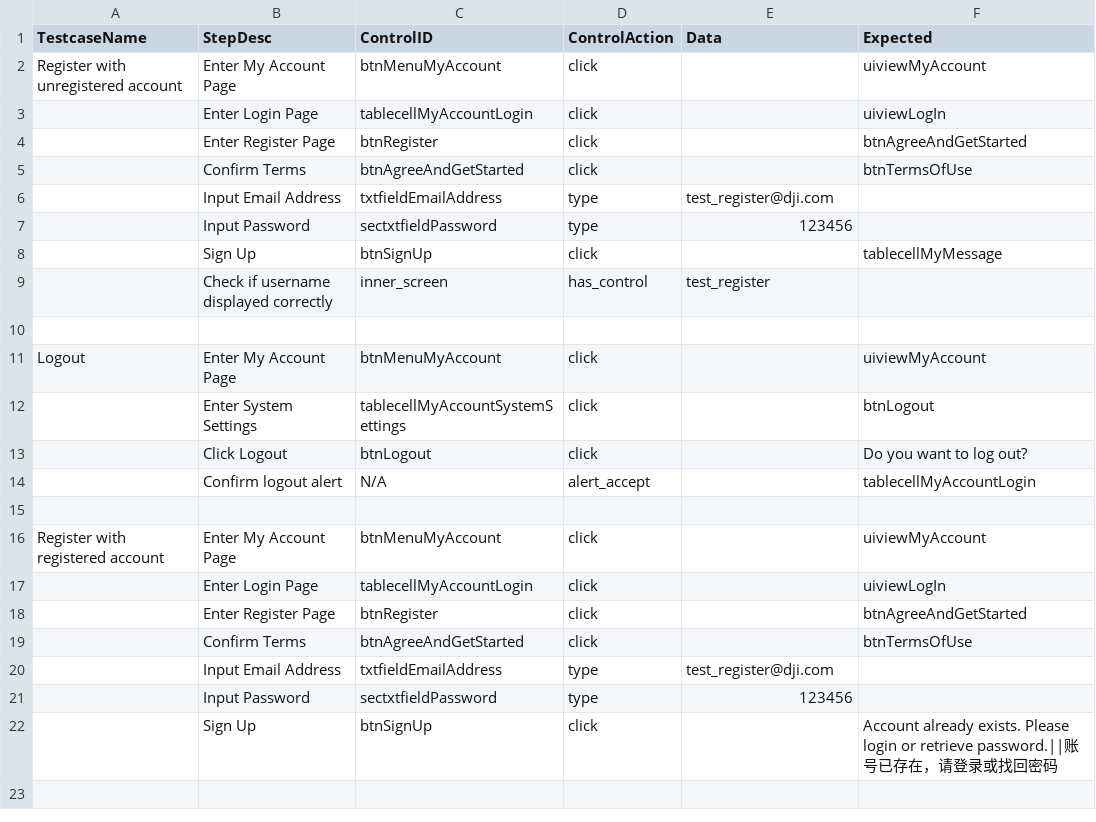
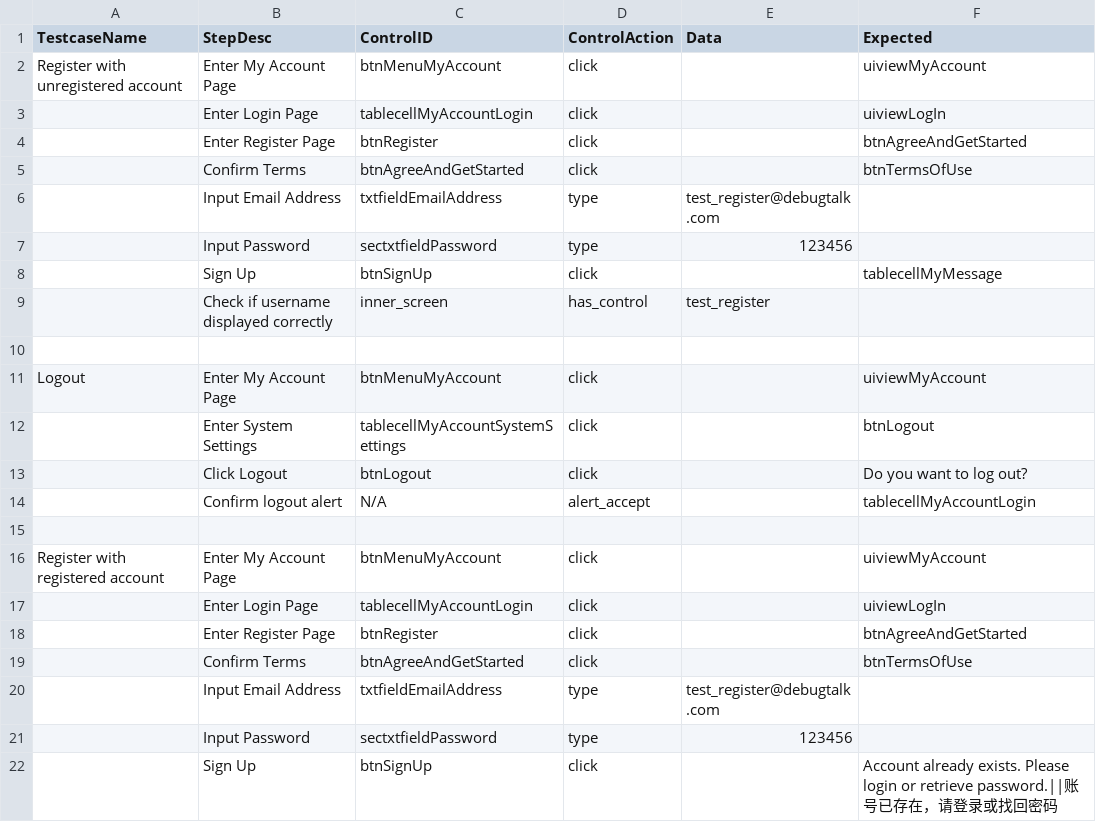
Before and after one commit to Yuiking/AppiumBooster, a CSV file: ios/testcases/Account-Register.csv, drawn as a sheet.

```diff
--- a/ios/testcases/Account-Register.csv
+++ b/ios/testcases/Account-Register.csv
@@ -5,3 +5,3 @@ Register with unregistered account,Enter My Account Page,btnMenuMyAccount,click,
 ,Confirm Terms,btnAgreeAndGetStarted,click,,btnTermsOfUse
-,Input Email Address,txtfieldEmailAddress,type,test_register@dji.com,
+,Input Email Address,txtfieldEmailAddress,type,test_register@debugtalk.com,
 ,Input Password,sectxtfieldPassword,type,123456,
@@ -19,3 +19,3 @@ Register with registered account,Enter My Account Page,btnMenuMyAccount,click,,u
 ,Confirm Terms,btnAgreeAndGetStarted,click,,btnTermsOfUse
-,Input Email Address,txtfieldEmailAddress,type,test_register@dji.com,
+,Input Email Address,txtfieldEmailAddress,type,test_register@debugtalk.com,
 ,Input Password,sectxtfieldPassword,type,123456,
```
Also changed, not shown: ios/testcases/Account-Login and Logout.csv, ios/testcases/Coupons-Login to check coupon popup window.csv, 2 other files.
